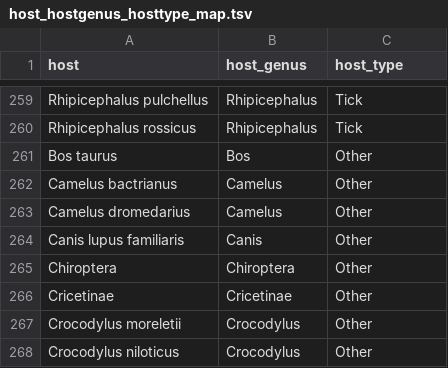
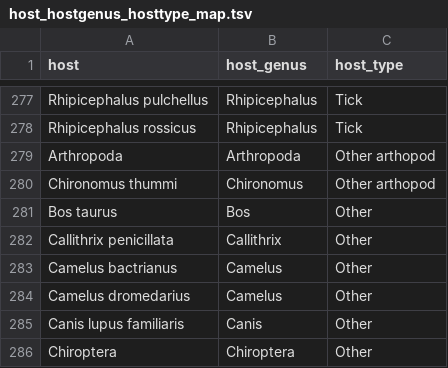
Before and after one commit to nextstrain/dengue, a TSV file: ingest/defaults/host_hostgenus_hosttype_map.tsv, drawn as a sheet; only a part is shown, gaps mark what is left out; the shorter side is filled out with more unchanged rows; the diff covers the shown part only.

```diff
--- a/ingest/defaults/host_hostgenus_hosttype_map.tsv
+++ b/ingest/defaults/host_hostgenus_hosttype_map.tsv
@@ -260,3 +278,6 @@ Rhipicephalus pulchellus	Rhipicephalus	Tick
 Rhipicephalus rossicus	Rhipicephalus	Tick
+Arthropoda	Arthropoda	Other arthopod
+Chironomus thummi	Chironomus	Other arthopod
 Bos taurus	Bos	Other
+Callithrix penicillata	Callithrix	Other
 Camelus bactrianus	Camelus	Other
```
Also changed, not shown: 27 added rows elsewhere in this file.
